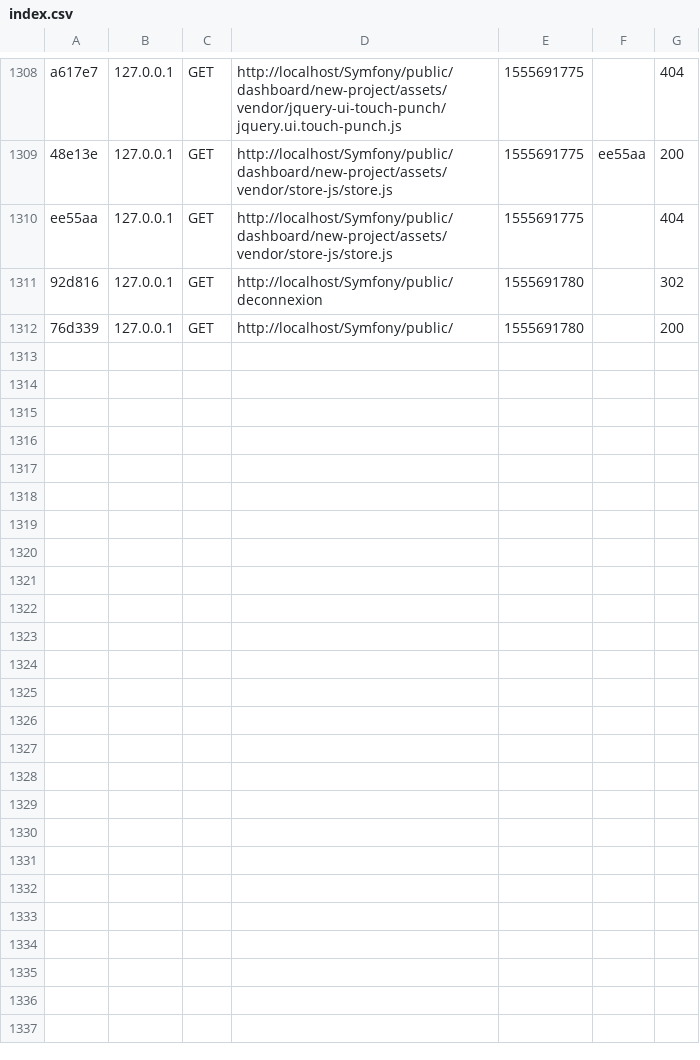
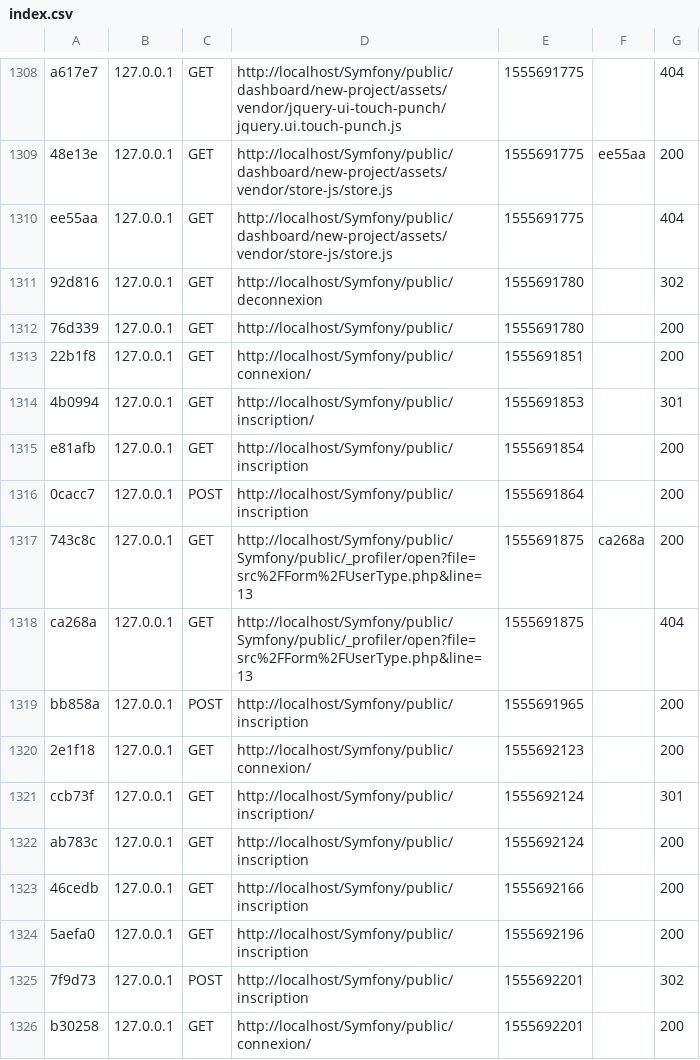
Before and after one commit to ChoukriAbdellah/TER, a CSV file: var/cache/dev/profiler/index.csv, drawn as a sheet; only a part is shown, gaps mark what is left out.

Commit message:
correction bug inscription

```diff
--- a/var/cache/dev/profiler/index.csv
+++ b/var/cache/dev/profiler/index.csv
@@ -1312 +1312,15 @@ ee55aa,127.0.0.1,GET,http://localhost/Symfony/public/dashboard/new-project/asset
 76d339,127.0.0.1,GET,http://localhost/Symfony/public/,1555691780,,200
+22b1f8,127.0.0.1,GET,http://localhost/Symfony/public/connexion/,1555691851,,200
+4b0994,127.0.0.1,GET,http://localhost/Symfony/public/inscription/,1555691853,,301
+e81afb,127.0.0.1,GET,http://localhost/Symfony/public/inscription,1555691854,,200
+0cacc7,127.0.0.1,POST,http://localhost/Symfony/public/inscription,1555691864,,200
+743c8c,127.0.0.1,GET,http://localhost/Symfony/public/Symfony/public/_profiler/open?file=src%2FForm%2FUserType.php&line=13,1555691875,ca268a,200
+ca268a,127.0.0.1,GET,http://localhost/Symfony/public/Symfony/public/_profiler/open?file=src%2FForm%2FUserType.php&line=13,1555691875,,404
+bb858a,127.0.0.1,POST,http://localhost/Symfony/public/inscription,1555691965,,200
+2e1f18,127.0.0.1,GET,http://localhost/Symfony/public/connexion/,1555692123,,200
+ccb73f,127.0.0.1,GET,http://localhost/Symfony/public/inscription/,1555692124,,301
+ab783c,127.0.0.1,GET,http://localhost/Symfony/public/inscription,1555692124,,200
+46cedb,127.0.0.1,GET,http://localhost/Symfony/public/inscription,1555692166,,200
+5aefa0,127.0.0.1,GET,http://localhost/Symfony/public/inscription,1555692196,,200
+7f9d73,127.0.0.1,POST,http://localhost/Symfony/public/inscription,1555692201,,302
+b30258,127.0.0.1,GET,http://localhost/Symfony/public/connexion/,1555692201,,200
```
Also changed, not shown: 20 other files.
